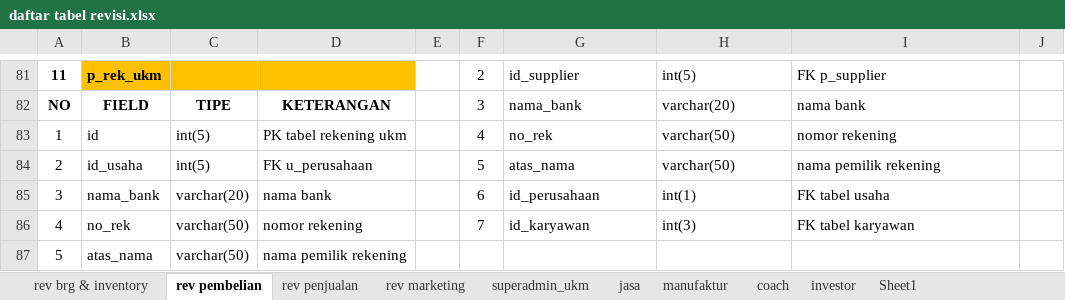
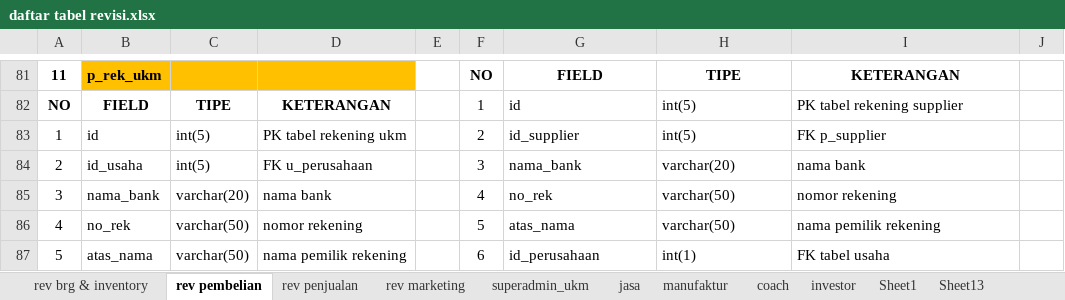
Before and after one commit to mastermanagements/New31SIM11, an Excel workbook: Documen Aturusaha/Revisi/daftar tabel revisi.xlsx, sheet rev pembelian, drawn as a sheet; only a part is shown, gaps mark what is left out; values as stored, in another font and other column widths than the file's, no borders; the diff covers the shown part only; the diff names each change by its address in the sheet, - before the commit and + after, or states it on an @@ line.

```diff
--- a/Documen Aturusaha/Revisi/daftar tabel revisi.xlsx (sheet rev pembelian)
+++ b/Documen Aturusaha/Revisi/daftar tabel revisi.xlsx (sheet rev pembelian)
+sheet tab: Sheet13
-F81: 2
+F81: NO
-F81:I81 bold: off
+F81:I81 bold: on
-G81: id_supplier
+G81: FIELD
-G81:I81 alignment: left
+G81:I81 alignment: center
-H81: int(5)
+H81: TIPE
-I81: FK p_supplier
+I81: KETERANGAN
-F82: 3
+F82: 1
-G82: nama_bank
+G82: id
-H82: varchar(20)
+H82: int(5)
-I82: nama bank
+I82: PK tabel rekening supplier
-F83: 4
+F83: 2
-G83: no_rek
+G83: id_supplier
-H83: varchar(50)
+H83: int(5)
-I83: nomor rekening
+I83: FK p_supplier
-F84: 5
+F84: 3
-G84: atas_nama
+G84: nama_bank
-H84: varchar(50)
+H84: varchar(20)
-I84: nama pemilik rekening
+I84: nama bank
-F85: 6
+F85: 4
-G85: id_perusahaan
+G85: no_rek
-H85: int(1)
+H85: varchar(50)
-I85: FK tabel usaha
+I85: nomor rekening
-F86: 7
+F86: 5
-G86: id_karyawan
+G86: atas_nama
-H86: int(3)
+H86: varchar(50)
-I86: FK tabel karyawan
+I86: nama pemilik rekening
-F87: (empty)
+F87: 6
-G87: (empty)
+G87: id_perusahaan
-H87: (empty)
+H87: int(1)
-I87: (empty)
+I87: FK tabel usaha
```
Also changed, not shown: 1 added row, 1 removed row, 30 edited cells and cell formats elsewhere in this sheet, sheet Sheet1, sheet rev brg & inventory, 1 other file.
